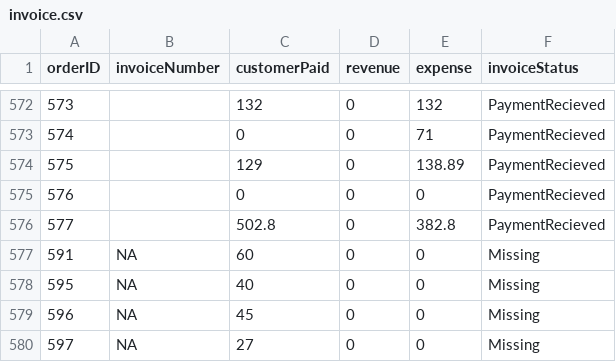
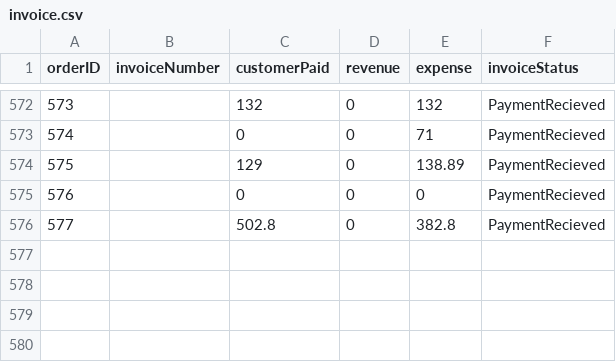
Before and after one commit to geacquista/GGCPortal, a CSV file: tables/refresh csvs/invoice.csv, drawn as a sheet; only a part is shown, gaps mark what is left out; the diff names each change by its address in the sheet, - before the commit and + after, or states it on an @@ line.

```diff
--- a/tables/refresh csvs/invoice.csv
+++ b/tables/refresh csvs/invoice.csv
-row 577: 591 | NA | 60 | 0 | 0 | Missing
-row 578: 595 | NA | 40 | 0 | 0 | Missing
-row 579: 596 | NA | 45 | 0 | 0 | Missing
-row 580: 597 | NA | 27 | 0 | 0 | Missing
```
Also changed, not shown: tables/refresh csvs/customer.csv, tables/refresh csvs/order.csv, 28 other files.
